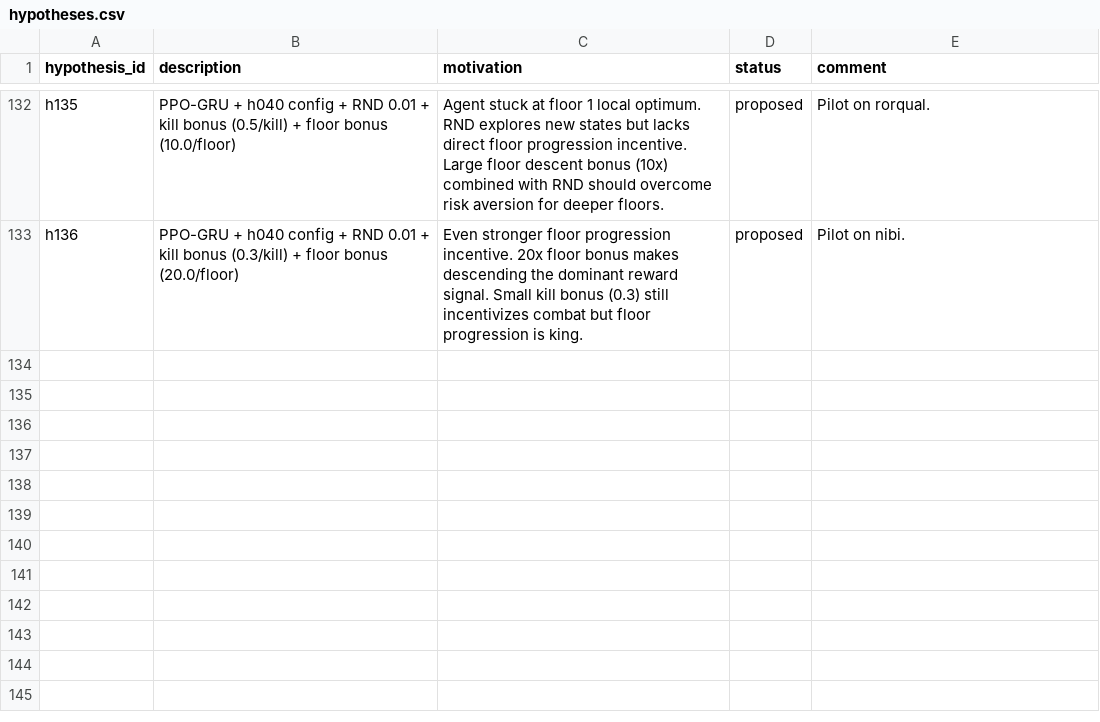
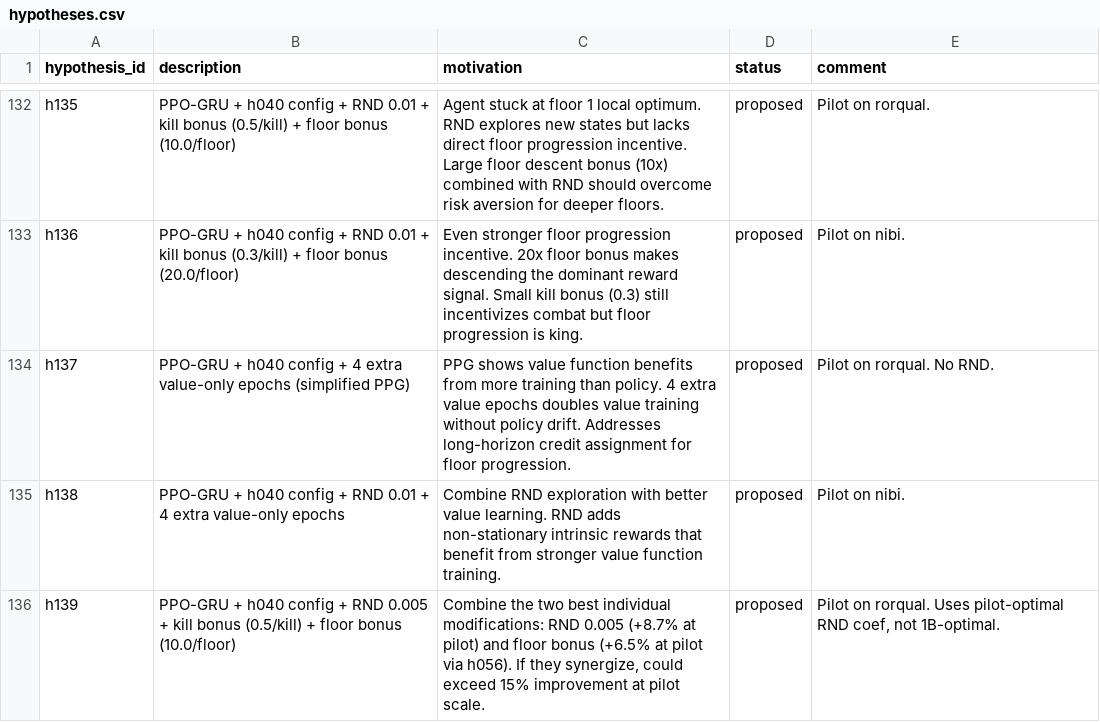
Before and after one commit to roger-creus/auto-craftax, a CSV file: results/hypotheses.csv, drawn as a sheet; only a part is shown, gaps mark what is left out.

```diff
--- a/results/hypotheses.csv
+++ b/results/hypotheses.csv
@@ -133 +133,4 @@ h135,PPO-GRU + h040 config + RND 0.01 + kill bonus (0.5/kill) + floor bonus (10.
 h136,PPO-GRU + h040 config + RND 0.01 + kill bonus (0.3/kill) + floor bonus (20.0/floor),Even stronger floor progression incentive. 20x floor bonus makes descending the dominant reward signal. Small kill bonus (0.3) still incentivizes combat but floor progression is king.,proposed,Pilot on nibi.
+h137,PPO-GRU + h040 config + 4 extra value-only epochs (simplified PPG),PPG shows value function benefits from more training than policy. 4 extra value epochs doubles value training without policy drift. Addresses long-horizon credit assignment for floor progression.,proposed,Pilot on rorqual. No RND.
+h138,PPO-GRU + h040 config + RND 0.01 + 4 extra value-only epochs,Combine RND exploration with better value learning. RND adds non-stationary intrinsic rewards that benefit from stronger value function training.,proposed,Pilot on nibi.
+h139,PPO-GRU + h040 config + RND 0.005 + kill bonus (0.5/kill) + floor bonus (10.0/floor),"Combine the two best individual modifications: RND 0.005 (+8.7% at pilot) and floor bonus (+6.5% at pilot via h056). If they synergize, could exceed 15% improvement at pilot scale.",proposed,"Pilot on rorqual. Uses pilot-optimal RND coef, not 1B-optimal."
```
Also changed, not shown: 8 other files.
